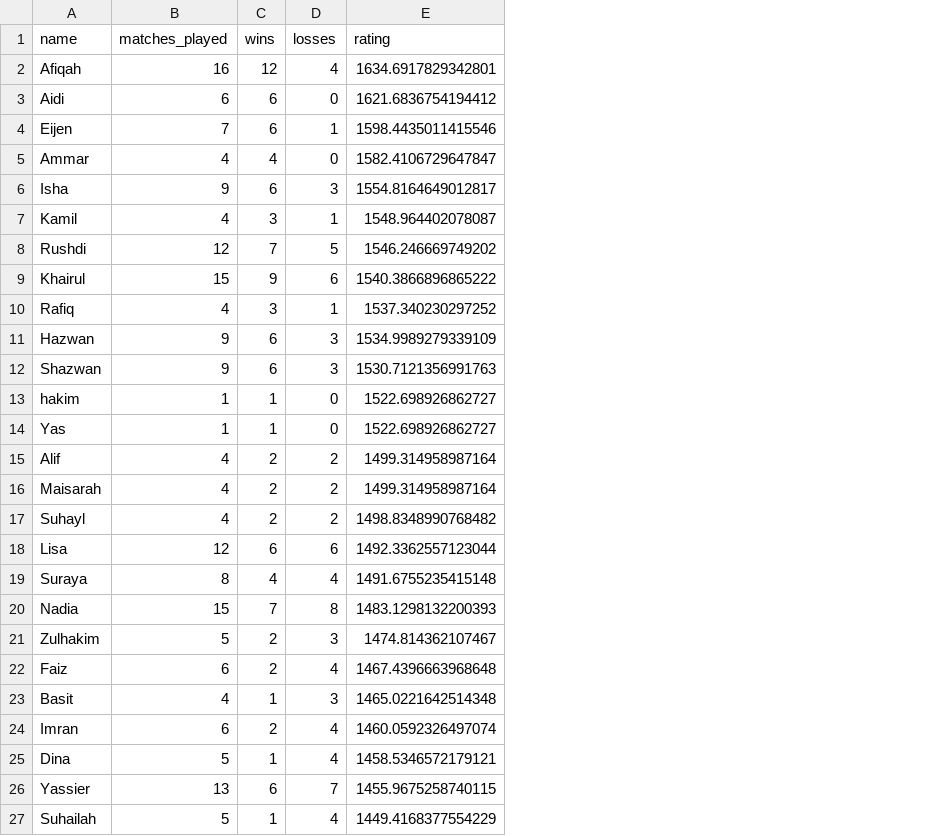
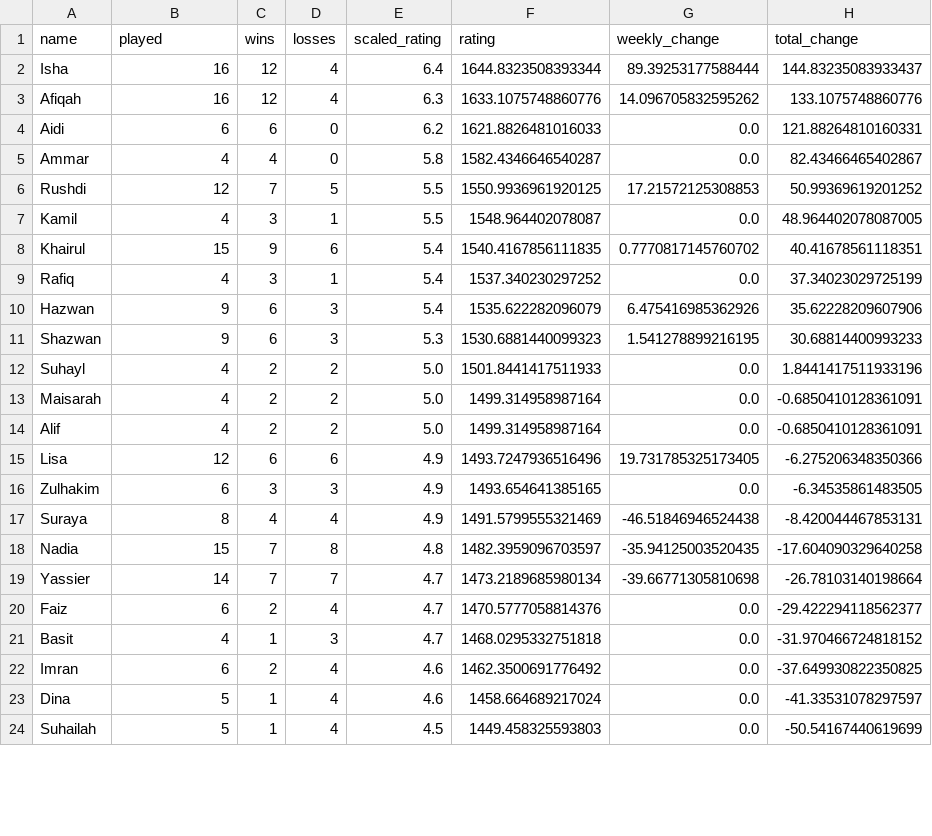
Before and after one commit to BadgerMinton/badgerminton-data, a CSV file: elo-scores/2024-10-31_elo_scores.csv, drawn as a sheet; only a part is shown; removed rows and columns are numbered as before the commit, all else as after; the diff covers the shown part only; the diff names each change by its address in the sheet, - before the commit and + after, or states it on an @@ line.

Commit message:
Upload ELO scores data for 2024-10-31

```diff
--- a/elo-scores/2024-10-31_elo_scores.csv
+++ b/elo-scores/2024-10-31_elo_scores.csv
+column E (scaled_rating), rows 3-5: 6.3 | 6.2 | 5.8; rows 7-11: 5.5 | 5.4 | 5.4 | 5.4 | 5.3; rows 14-15: 5.0 | 4.9; rows 17-18: 4.9 | 4.8; rows 20-24: 4.7 | 4.7 | 4.6 | 4.6 | 4.5
+column G (weekly_change), rows 3-5: 14.096705832595262 | 0.0 | 0.0; rows 7-11: 0.0 | 0.7770817145760702 | 0.0 | 6.475416985362926 | 1.541278899216195; rows 14-15: 0.0 | 19.731785325173405; rows 17-18: -46.51846946524438 | -35.94125003520435; rows 20-24: all 0.0
+column H (total_change), rows 3-5: 133.1075748860776 | 121.88264810160331 | 82.43466465402867; rows 7-11: 48.964402078087005 | 40.41678561118351 | 37.34023029725199 | 35.62228209607906 | 30.68814400993233; rows 14-15: -0.6850410128361091 | -6.275206348350366; rows 17-18: -8.420044467853131 | -17.604090329640258; rows 20-24: -29.422294118562377 | -31.970466724818152 | -37.649930822350825 | -41.33531078297597 | -50.54167440619699
-B1: matches_played
+B1: played
+row 2: Isha | 16 | 12 | 4 | 6.4 | 1644.8323508393344 | 89.39253177588444 | 144.83235083933437
-F3 (rating): 1634.6917829342801
+F3 (rating): 1633.1075748860776
-F4 (rating): 1621.6836754194412
+F4 (rating): 1621.8826481016033
-row 4: Eijen | 7 | 6 | 1 | 1598.4435011415546
-F5 (rating): 1582.4106729647847
+F5 (rating): 1582.4346646540287
-row 6: Isha | 9 | 6 | 3 | 1554.8164649012817
+row 6: Rushdi | 12 | 7 | 5 | 5.5 | 1550.9936961920125 | 17.21572125308853 | 50.99369619201252
-row 8: Rushdi | 12 | 7 | 5 | 1546.246669749202
-F8 (rating): 1540.3866896865222
+F8 (rating): 1540.4167856111835
-F10 (rating): 1534.9989279339109
+F10 (rating): 1535.622282096079
-F11 (rating): 1530.7121356991763
+F11 (rating): 1530.6881440099323
-row 13: hakim | 1 | 1 | 0 | 1522.698926862727
-row 14: Yas | 1 | 1 | 0 | 1522.698926862727
+row 12: Suhayl | 4 | 2 | 2 | 5.0 | 1501.8441417511933 | 0.0 | 1.8441417511933196
@@ row 16 moved to row 13: Maisarah @@
-row 17: Suhayl | 4 | 2 | 2 | 1498.8348990768482
-F15 (rating): 1492.3362557123044
+F15 (rating): 1493.7247936516496
+row 16: Zulhakim | 6 | 3 | 3 | 4.9 | 1493.654641385165 | 0.0 | -6.34535861483505
-F17 (rating): 1491.6755235415148
+F17 (rating): 1491.5799555321469
-F18 (rating): 1483.1298132200393
+F18 (rating): 1482.3959096703597
-row 21: Zulhakim | 5 | 2 | 3 | 1474.814362107467
+row 19: Yassier | 14 | 7 | 7 | 4.7 | 1473.2189685980134 | -39.66771305810698 | -26.78103140198664
-F20 (rating): 1467.4396663968648
+F20 (rating): 1470.5777058814376
-F21 (rating): 1465.0221642514348
+F21 (rating): 1468.0295332751818
-F22 (rating): 1460.0592326497074
+F22 (rating): 1462.3500691776492
-F23 (rating): 1458.5346572179121
+F23 (rating): 1458.664689217024
-row 26: Yassier | 13 | 6 | 7 | 1455.9675258740115
-F24 (rating): 1449.4168377554229
+F24 (rating): 1449.458325593803
```
Also changed, not shown: 4 edited cells elsewhere in this file.
